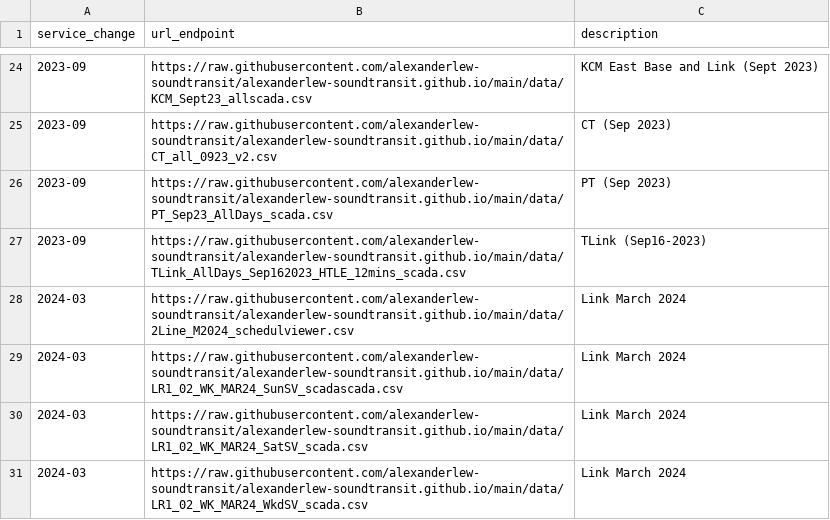
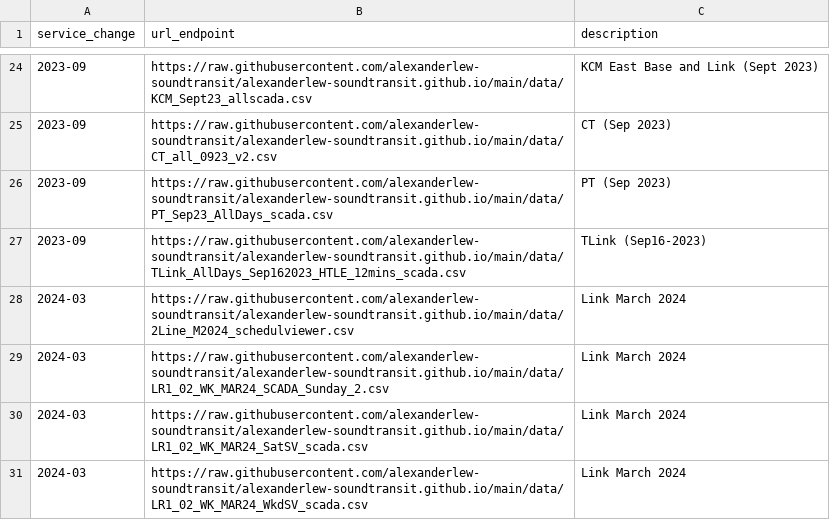
Before and after one commit to alexanderlew-soundtransit/alexanderlew-soundtransit.github.io, a CSV file: data/configDataEndpoints.csv, drawn as a sheet; only a part is shown, gaps mark what is left out.

Commit message:
Update configDataEndpoints.csv

```diff
--- a/data/configDataEndpoints.csv
+++ b/data/configDataEndpoints.csv
@@ -28,3 +28,3 @@ service_change,url_endpoint,description
 2024-03,https://raw.githubusercontent.com/alexanderlew-soundtransit/alexanderlew-soundtransit.github.io/main/data/2Line_M2024_schedulviewer.csv,Link March 2024
-2024-03,https://raw.githubusercontent.com/alexanderlew-soundtransit/alexanderlew-soundtransit.github.io/main/data/LR1_02_WK_MAR24_SunSV_scadascada.csv,Link March 2024
+2024-03,https://raw.githubusercontent.com/alexanderlew-soundtransit/alexanderlew-soundtransit.github.io/main/data/LR1_02_WK_MAR24_SCADA_Sunday_2.csv,Link March 2024
 2024-03,https://raw.githubusercontent.com/alexanderlew-soundtransit/alexanderlew-soundtransit.github.io/main/data/LR1_02_WK_MAR24_SatSV_scada.csv,Link March 2024
```
